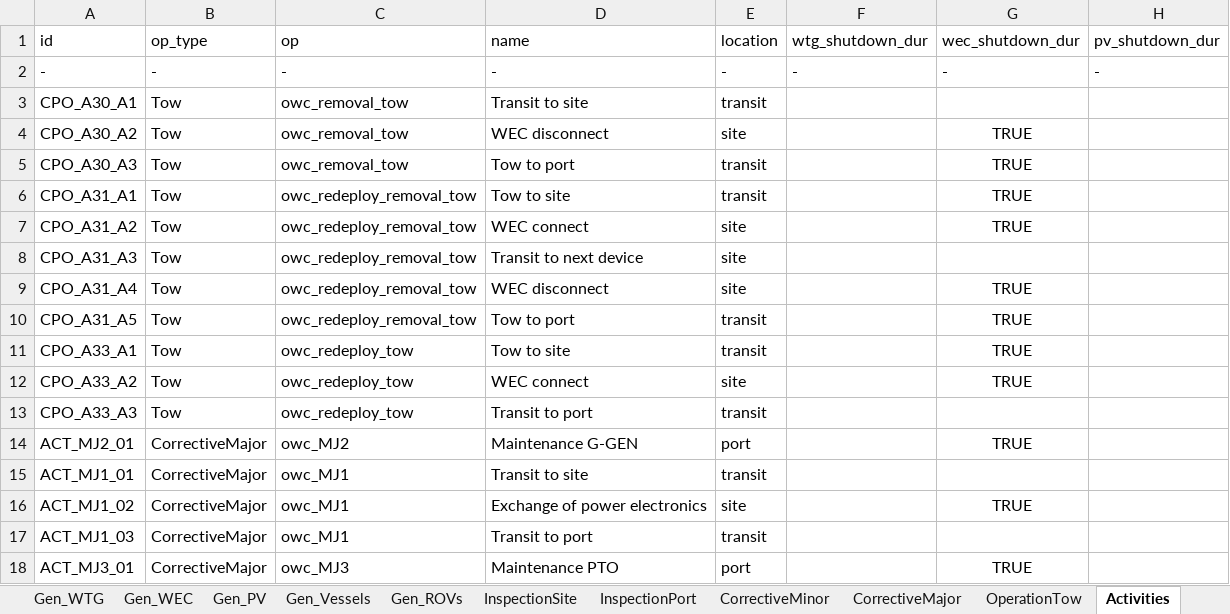
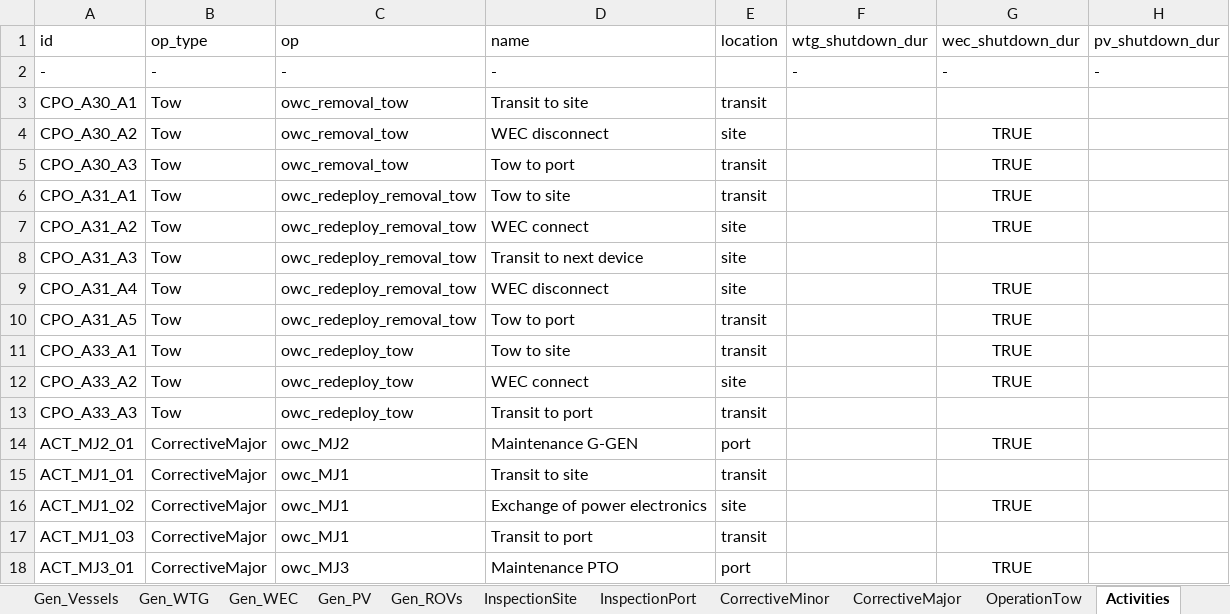
Before and after one commit to WavEC-Offshore-Renewables/oriom, an Excel workbook: form_template.xlsx, sheet Activities, drawn as a sheet; only a part is shown; values as stored, in another font and other column widths than the file's, no borders; conditional formats not drawn; the diff names each change by its address in the sheet, - before the commit and + after, or states it on an @@ line.

```diff
--- a/form_template.xlsx (sheet Activities)
+++ b/form_template.xlsx (sheet Activities)
@@ sheet tab order changed: Gen_Vessels | Gen_WTG | Gen_WEC | Gen_PV | Gen_ROVs | InspectionSite | InspectionPort | CorrectiveMinor | CorrectiveMajor | OperationTow | Activities @@
-E2 (location): -
+E2 (location): (empty)
```
Also changed, not shown: sheet Gen_WEC, sheet Gen_PV, sheet Gen_WTG, sheet SA_Failures, 22 other files.
